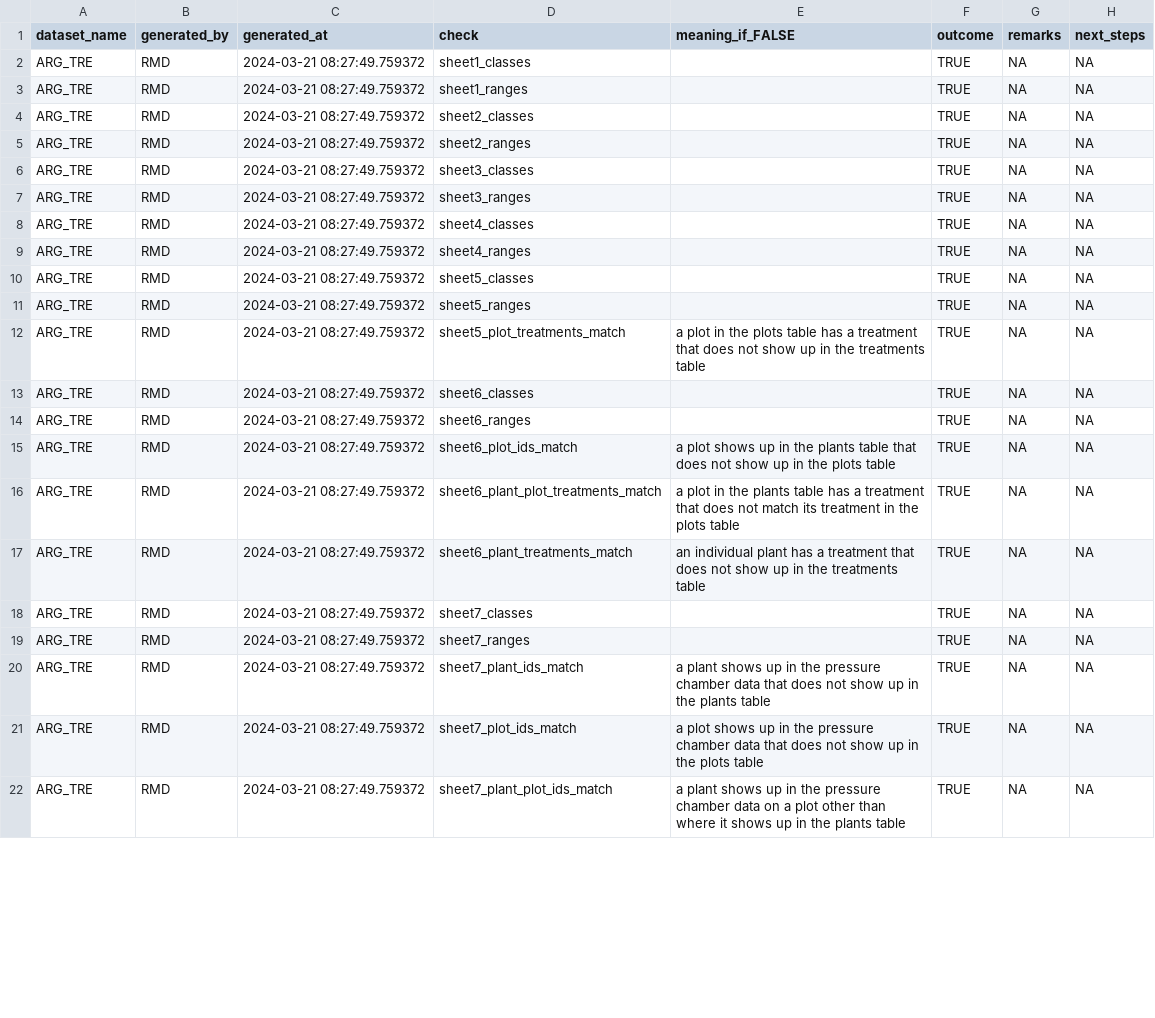
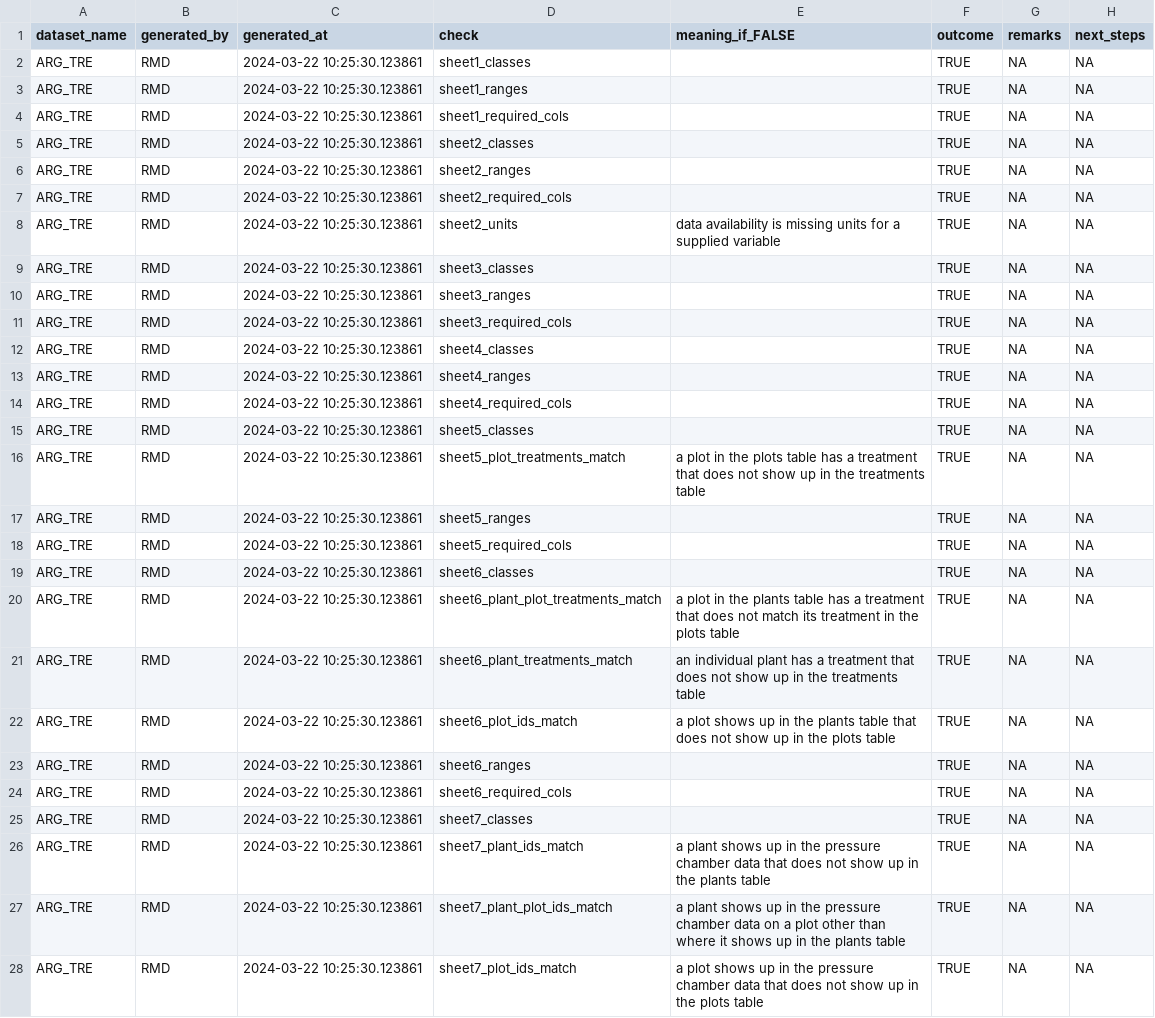
Before and after one commit to PSInetRCN/data-qa, a CSV file: checks/reports/ARG_TRE_results.csv, drawn as a sheet; only a part is shown; the diff covers the shown part only.

```diff
--- a/checks/reports/ARG_TRE_results.csv
+++ b/checks/reports/ARG_TRE_results.csv
@@ -1,22 +1,28 @@
 "dataset_name","generated_by","generated_at","check","meaning_if_FALSE","outcome","remarks","next_steps"
-"ARG_TRE","RMD","2024-03-21 08:27:49.759372","sheet1_classes","",TRUE,NA,NA
-"ARG_TRE","RMD","2024-03-21 08:27:49.759372","sheet1_ranges","",TRUE,NA,NA
-"ARG_TRE","RMD","2024-03-21 08:27:49.759372","sheet2_classes","",TRUE,NA,NA
-"ARG_TRE","RMD","2024-03-21 08:27:49.759372","sheet2_ranges","",TRUE,NA,NA
-"ARG_TRE","RMD","2024-03-21 08:27:49.759372","sheet3_classes","",TRUE,NA,NA
-"ARG_TRE","RMD","2024-03-21 08:27:49.759372","sheet3_ranges","",TRUE,NA,NA
-"ARG_TRE","RMD","2024-03-21 08:27:49.759372","sheet4_classes","",TRUE,NA,NA
-"ARG_TRE","RMD","2024-03-21 08:27:49.759372","sheet4_ranges","",TRUE,NA,NA
-"ARG_TRE","RMD","2024-03-21 08:27:49.759372","sheet5_classes","",TRUE,NA,NA
-"ARG_TRE","RMD","2024-03-21 08:27:49.759372","sheet5_ranges","",TRUE,NA,NA
-"ARG_TRE","RMD","2024-03-21 08:27:49.759372","sheet5_plot_treatments_match","a plot in the plots table has a treatment that does not show up in the treatments table",TRUE,NA,NA
-"ARG_TRE","RMD","2024-03-21 08:27:49.759372","sheet6_classes","",TRUE,NA,NA
-"ARG_TRE","RMD","2024-03-21 08:27:49.759372","sheet6_ranges","",TRUE,NA,NA
-"ARG_TRE","RMD","2024-03-21 08:27:49.759372","sheet6_plot_ids_match","a plot shows up in the plants table that does not show up in the plots table",TRUE,NA,NA
-"ARG_TRE","RMD","2024-03-21 08:27:49.759372","sheet6_plant_plot_treatments_match","a plot in the plants table has a treatment that does not match its treatment in the plots table",TRUE,NA,NA
-"ARG_TRE","RMD","2024-03-21 08:27:49.759372","sheet6_plant_treatments_match","an individual plant has a treatment that does not show up in the treatments table",TRUE,NA,NA
-"ARG_TRE","RMD","2024-03-21 08:27:49.759372","sheet7_classes","",TRUE,NA,NA
-"ARG_TRE","RMD","2024-03-21 08:27:49.759372","sheet7_ranges","",TRUE,NA,NA
-"ARG_TRE","RMD","2024-03-21 08:27:49.759372","sheet7_plant_ids_match","a plant shows up in the pressure chamber data that does not show up in the plants table",TRUE,NA,NA
-"ARG_TRE","RMD","2024-03-21 08:27:49.759372","sheet7_plot_ids_match","a plot shows up in the pressure chamber data that does not show up in the plots table",TRUE,NA,NA
-"ARG_TRE","RMD","2024-03-21 08:27:49.759372","sheet7_plant_plot_ids_match","a plant shows up in the pressure chamber data on a plot other than where it shows up in the plants table",TRUE,NA,NA
+"ARG_TRE","RMD","2024-03-22 10:25:30.123861","sheet1_classes","",TRUE,NA,NA
+"ARG_TRE","RMD","2024-03-22 10:25:30.123861","sheet1_ranges","",TRUE,NA,NA
+"ARG_TRE","RMD","2024-03-22 10:25:30.123861","sheet1_required_cols","",TRUE,NA,NA
+"ARG_TRE","RMD","2024-03-22 10:25:30.123861","sheet2_classes","",TRUE,NA,NA
+"ARG_TRE","RMD","2024-03-22 10:25:30.123861","sheet2_ranges","",TRUE,NA,NA
+"ARG_TRE","RMD","2024-03-22 10:25:30.123861","sheet2_required_cols","",TRUE,NA,NA
+"ARG_TRE","RMD","2024-03-22 10:25:30.123861","sheet2_units","data availability is missing units for a supplied variable",TRUE,NA,NA
+"ARG_TRE","RMD","2024-03-22 10:25:30.123861","sheet3_classes","",TRUE,NA,NA
+"ARG_TRE","RMD","2024-03-22 10:25:30.123861","sheet3_ranges","",TRUE,NA,NA
+"ARG_TRE","RMD","2024-03-22 10:25:30.123861","sheet3_required_cols","",TRUE,NA,NA
+"ARG_TRE","RMD","2024-03-22 10:25:30.123861","sheet4_classes","",TRUE,NA,NA
+"ARG_TRE","RMD","2024-03-22 10:25:30.123861","sheet4_ranges","",TRUE,NA,NA
+"ARG_TRE","RMD","2024-03-22 10:25:30.123861","sheet4_required_cols","",TRUE,NA,NA
+"ARG_TRE","RMD","2024-03-22 10:25:30.123861","sheet5_classes","",TRUE,NA,NA
+"ARG_TRE","RMD","2024-03-22 10:25:30.123861","sheet5_plot_treatments_match","a plot in the plots table has a treatment that does not show up in the treatments table",TRUE,NA,NA
+"ARG_TRE","RMD","2024-03-22 10:25:30.123861","sheet5_ranges","",TRUE,NA,NA
+"ARG_TRE","RMD","2024-03-22 10:25:30.123861","sheet5_required_cols","",TRUE,NA,NA
+"ARG_TRE","RMD","2024-03-22 10:25:30.123861","sheet6_classes","",TRUE,NA,NA
+"ARG_TRE","RMD","2024-03-22 10:25:30.123861","sheet6_plant_plot_treatments_match","a plot in the plants table has a treatment that does not match its treatment in the plots table",TRUE,NA,NA
+"ARG_TRE","RMD","2024-03-22 10:25:30.123861","sheet6_plant_treatments_match","an individual plant has a treatment that does not show up in the treatments table",TRUE,NA,NA
+"ARG_TRE","RMD","2024-03-22 10:25:30.123861","sheet6_plot_ids_match","a plot shows up in the plants table that does not show up in the plots table",TRUE,NA,NA
+"ARG_TRE","RMD","2024-03-22 10:25:30.123861","sheet6_ranges","",TRUE,NA,NA
+"ARG_TRE","RMD","2024-03-22 10:25:30.123861","sheet6_required_cols","",TRUE,NA,NA
+"ARG_TRE","RMD","2024-03-22 10:25:30.123861","sheet7_classes","",TRUE,NA,NA
+"ARG_TRE","RMD","2024-03-22 10:25:30.123861","sheet7_plant_ids_match","a plant shows up in the pressure chamber data that does not show up in the plants table",TRUE,NA,NA
+"ARG_TRE","RMD","2024-03-22 10:25:30.123861","sheet7_plant_plot_ids_match","a plant shows up in the pressure chamber data on a plot other than where it shows up in the plants table",TRUE,NA,NA
+"ARG_TRE","RMD","2024-03-22 10:25:30.123861","sheet7_plot_ids_match","a plot shows up in the pressure chamber data that does not show up in the plots table",TRUE,NA,NA
```
Also changed, not shown: 6 added rows and 26 edited cells elsewhere in this file, checks/reports/AUS_CAN_ST1_EUC_results.csv, checks/reports/AUS_CAN_ST2_MIX_results.csv, 15 other files.
